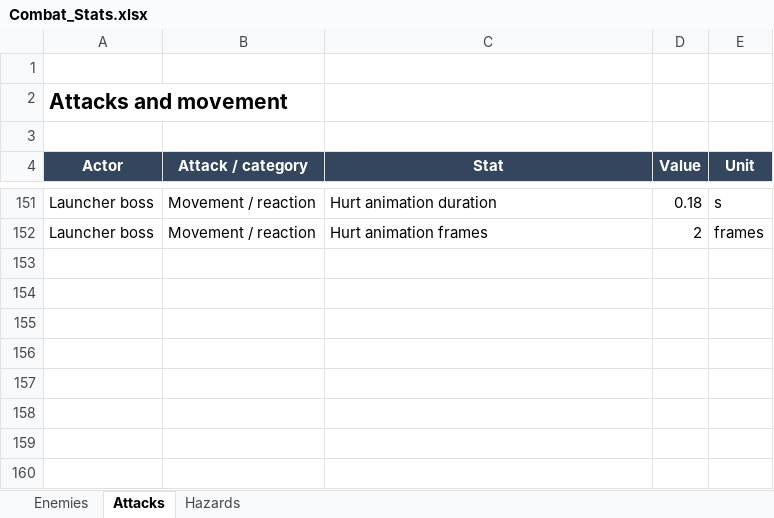
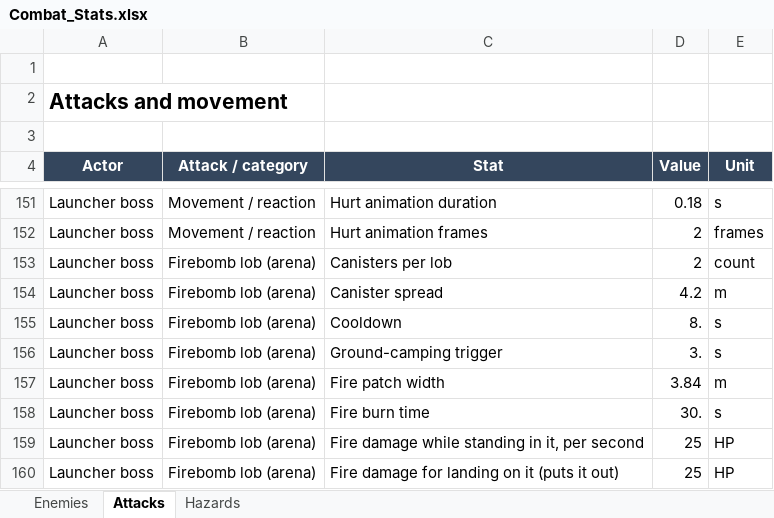
Before and after one commit to kjalle6/blocky3d, an Excel workbook: outputs/01a0ee28-cea0-7d82-b0a7-f548e4c665b0/Combat_Stats.xlsx, sheet Attacks, drawn as a sheet; only a part is shown, gaps mark what is left out; values as stored, in another font and other column widths than the file's, no borders; table styles not drawn; the diff names each change by its address in the sheet, - before the commit and + after, or states it on an @@ line.

```diff
--- a/outputs/01a0ee28-cea0-7d82-b0a7-f548e4c665b0/Combat_Stats.xlsx (sheet Attacks)
+++ b/outputs/01a0ee28-cea0-7d82-b0a7-f548e4c665b0/Combat_Stats.xlsx (sheet Attacks)
+row 153: Launcher boss | Firebomb lob (arena) | Canisters per lob | 2 | count
+row 154: Launcher boss | Firebomb lob (arena) | Canister spread | 4.2 | m
+row 155: Launcher boss | Firebomb lob (arena) | Cooldown | 8. | s
+row 156: Launcher boss | Firebomb lob (arena) | Ground-camping trigger | 3. | s
+row 157: Launcher boss | Firebomb lob (arena) | Fire patch width | 3.84 | m
+row 158: Launcher boss | Firebomb lob (arena) | Fire burn time | 30. | s
+row 159: Launcher boss | Firebomb lob (arena) | Fire damage while standing in it, per second | 25 | HP
+row 160: Launcher boss | Firebomb lob (arena) | Fire damage for landing on it (puts it out) | 25 | HP
```
Also changed, not shown: 23 other files.
